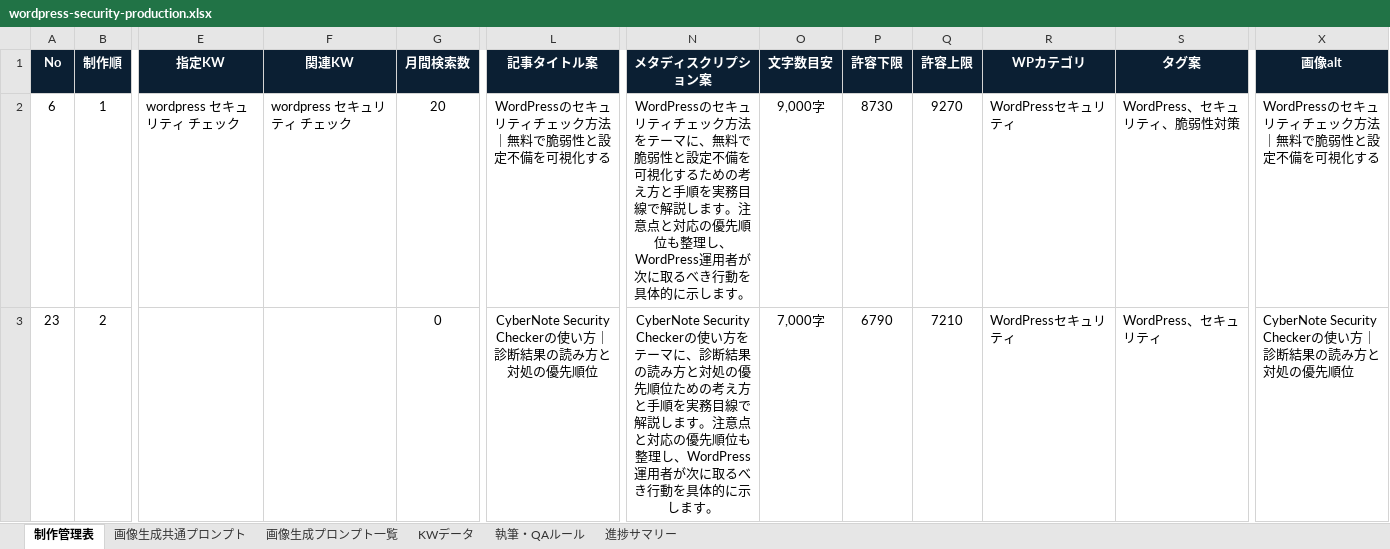
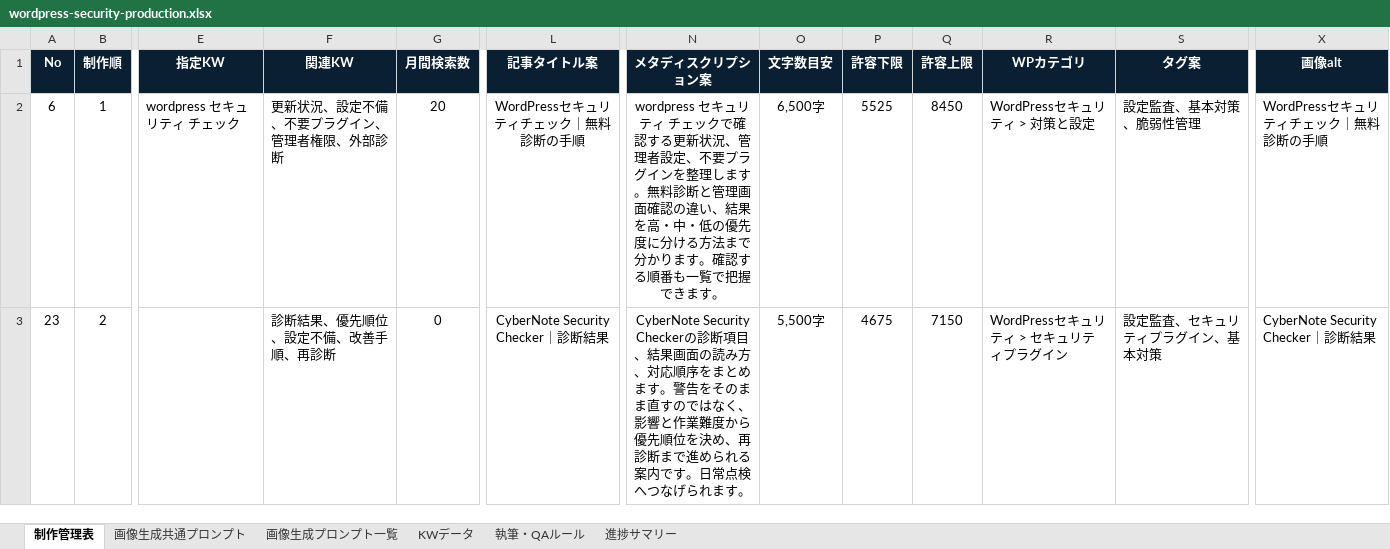
Before and after one commit to Teeeda112923/Wordpress_Post, an Excel workbook: data/wordpress-security-production.xlsx, sheet 制作管理表, drawn as a sheet; only a part is shown, gaps mark what is left out; values as stored, in another font and other column widths than the file's, no borders; conditional formats not drawn; the diff covers the shown part only; the diff names each change by its address in the sheet, - before the commit and + after, or states it on an @@ line.

Commit message:
Add files via upload

```diff
--- a/data/wordpress-security-production.xlsx (sheet 制作管理表)
+++ b/data/wordpress-security-production.xlsx (sheet 制作管理表)
-F2 (関連KW): wordpress セキュリティ チェック
+F2 (関連KW): 更新状況、設定不備、不要プラグイン、管理者権限、外部診断
-L2 (記事タイトル案): WordPressのセキュリティチェック方法｜無料で脆弱性と設定不備を可視化する
+L2 (記事タイトル案): WordPressセキュリティチェック｜無料診断の手順
-N2 (メタディスクリプション案): WordPressのセキュリティチェック方法をテーマに、無料で脆弱性と設定不備を可視化するための考え方と手順を実務目線で解説します。注意点と対応の優先順位も整理し、WordPress運用者が次に取るべき行動を具体的に示します。
+N2 (メタディスクリプション案): wordpress セキュリティ チェックで確認する更新状況、管理者設定、不要プラグインを整理します。無料診断と管理画面確認の違い、結果を高・中・低の優先度に分ける方法まで分かります。確認する順番も一覧で把握できます。
-O2 (文字数目安): 9,000字
+O2 (文字数目安): 6,500字
-P2 (許容下限): 8730
+P2 (許容下限): 5525
-Q2 (許容上限): 9270
+Q2 (許容上限): 8450
-R2 (WPカテゴリ): WordPressセキュリティ
+R2 (WPカテゴリ): WordPressセキュリティ > 対策と設定
-S2 (タグ案): WordPress、セキュリティ、脆弱性対策
+S2 (タグ案): 設定監査、基本対策、脆弱性管理
-X2 (画像alt): WordPressのセキュリティチェック方法｜無料で脆弱性と設定不備を可視化する
+X2 (画像alt): WordPressセキュリティチェック｜無料診断の手順
-F3 (関連KW): (empty)
+F3 (関連KW): 診断結果、優先順位、設定不備、改善手順、再診断
-L3 (記事タイトル案): CyberNote Security Checkerの使い方｜診断結果の読み方と対処の優先順位
+L3 (記事タイトル案): CyberNote Security Checker｜診断結果
-N3 (メタディスクリプション案): CyberNote Security Checkerの使い方をテーマに、診断結果の読み方と対処の優先順位ための考え方と手順を実務目線で解説します。注意点と対応の優先順位も整理し、WordPress運用者が次に取るべき行動を具体的に示します。
+N3 (メタディスクリプション案): CyberNote Security Checkerの診断項目、結果画面の読み方、対応順序をまとめます。警告をそのまま直すのではなく、影響と作業難度から優先順位を決め、再診断まで進められる案内です。日常点検へつなげられます。
-O3 (文字数目安): 7,000字
+O3 (文字数目安): 5,500字
-P3 (許容下限): 6790
+P3 (許容下限): 4675
-Q3 (許容上限): 7210
+Q3 (許容上限): 7150
-R3 (WPカテゴリ): WordPressセキュリティ
+R3 (WPカテゴリ): WordPressセキュリティ > セキュリティプラグイン
-S3 (タグ案): WordPress、セキュリティ
+S3 (タグ案): 設定監査、セキュリティプラグイン、基本対策
-X3 (画像alt): CyberNote Security Checkerの使い方｜診断結果の読み方と対処の優先順位
+X3 (画像alt): CyberNote Security Checker｜診断結果
```
Also changed, not shown: 432 edited cells elsewhere in this sheet, sheet 執筆・QAルール.
